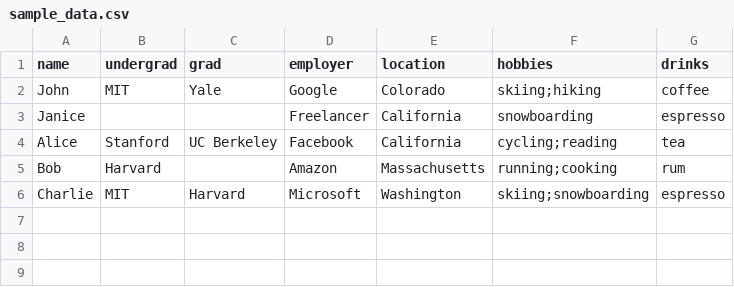
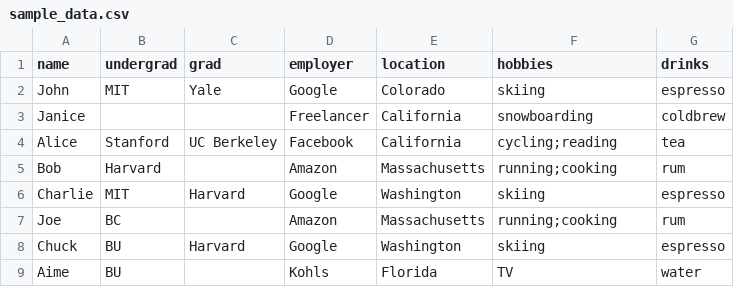
Before and after one commit to robertej19/graph-representation-learning, a CSV file: sample_data.csv, drawn as a sheet.

```diff
--- a/sample_data.csv
+++ b/sample_data.csv
@@ -1,6 +1,9 @@
 name,undergrad,grad,employer,location,hobbies,drinks
-John,MIT,Yale,Google,Colorado,"skiing;hiking",coffee
-Janice,,,Freelancer,California,snowboarding,espresso
+John,MIT,Yale,Google,Colorado,"skiing",espresso
+Janice,,,Freelancer,California,snowboarding,coldbrew
 Alice,Stanford,UC Berkeley,Facebook,California,"cycling;reading",tea
 Bob,Harvard,,Amazon,Massachusetts,"running;cooking",rum
-Charlie,MIT,Harvard,Microsoft,Washington,"skiing;snowboarding",espresso
+Charlie,MIT,Harvard,Google,Washington,"skiing",espresso
+Joe,BC,,Amazon,Massachusetts,"running;cooking",rum
+Chuck,BU,Harvard,Google,Washington,"skiing",espresso
+Aime,BU,,Kohls,Florida,"TV",water
```
Also changed, not shown: 10 other files.
